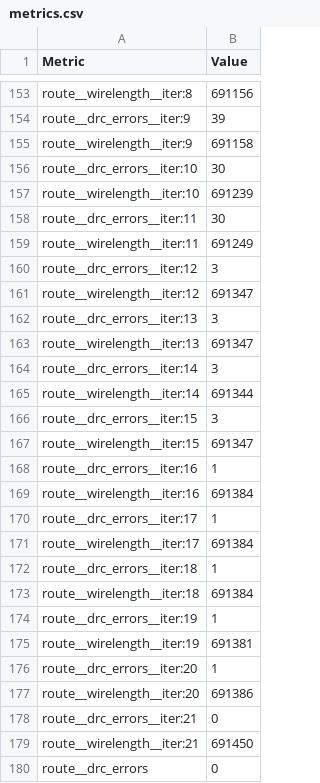
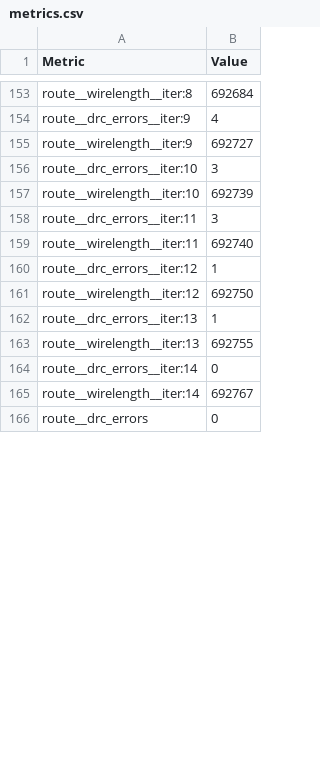
Before and after one commit to paulleeisme06/NoCNoC, a CSV file: librelane/hard_tile/metrics.csv, drawn as a sheet; only a part is shown, gaps mark what is left out; the diff covers the shown part only; the diff names each change by its address in the sheet, - before the commit and + after, or states it on an @@ line.

```diff
--- a/librelane/hard_tile/metrics.csv
+++ b/librelane/hard_tile/metrics.csv
-B153 (Value): 691156
+B153 (Value): 692684
-B154 (Value): 39
+B154 (Value): 4
-B155 (Value): 691158
+B155 (Value): 692727
-B156 (Value): 30
+B156 (Value): 3
-B157 (Value): 691239
+B157 (Value): 692739
-B158 (Value): 30
+B158 (Value): 3
-B159 (Value): 691249
+B159 (Value): 692740
-B160 (Value): 3
+B160 (Value): 1
-B161 (Value): 691347
+B161 (Value): 692750
-B162 (Value): 3
+B162 (Value): 1
-B163 (Value): 691347
+B163 (Value): 692755
-B164 (Value): 3
+B164 (Value): 0
-B165 (Value): 691344
+B165 (Value): 692767
-row 166: route__drc_errors__iter:15 | 3
-row 167: route__wirelength__iter:15 | 691347
-row 168: route__drc_errors__iter:16 | 1
-row 169: route__wirelength__iter:16 | 691384
-row 170: route__drc_errors__iter:17 | 1
-row 171: route__wirelength__iter:17 | 691384
-row 172: route__drc_errors__iter:18 | 1
-row 173: route__wirelength__iter:18 | 691384
-row 174: route__drc_errors__iter:19 | 1
-row 175: route__wirelength__iter:19 | 691381
-row 176: route__drc_errors__iter:20 | 1
-row 177: route__wirelength__iter:20 | 691386
-row 178: route__drc_errors__iter:21 | 0
-row 179: route__wirelength__iter:21 | 691450
```
Also changed, not shown: 100 edited cells elsewhere in this file, 32 other files.
